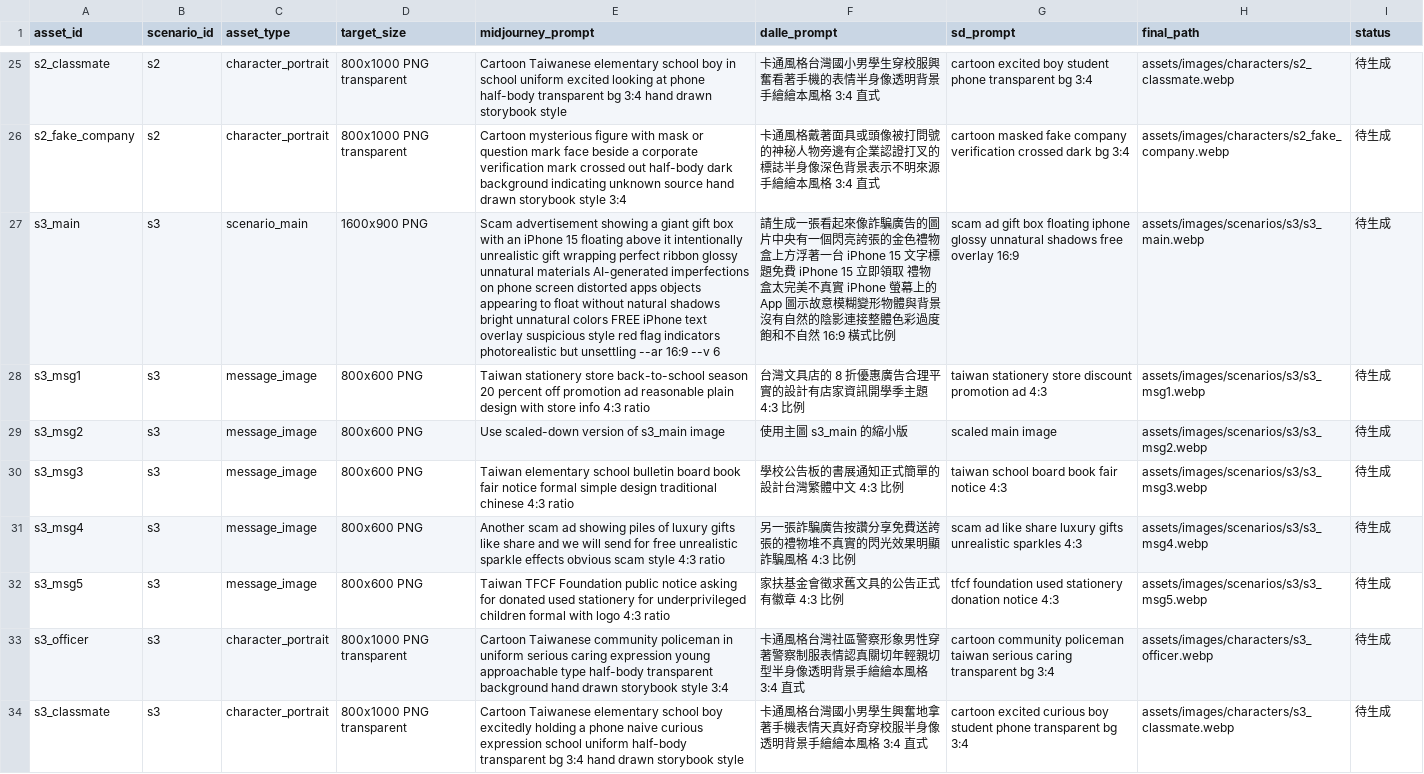
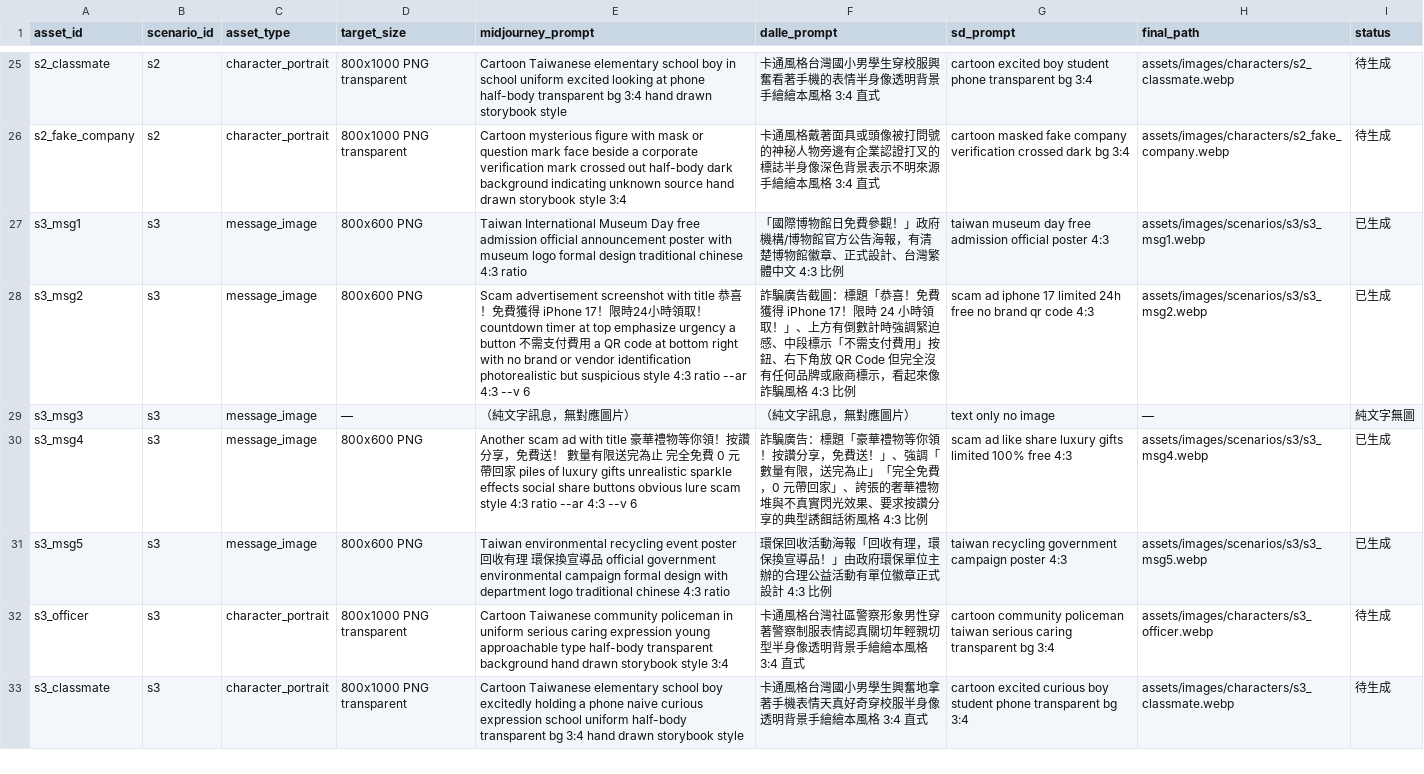
Before and after one commit to BoyauC/gailearn, a CSV file: CH4-factchecking/data/image_prompts.csv, drawn as a sheet; only a part is shown, gaps mark what is left out; removed rows and columns are numbered as before the commit, all else as after; the diff names each change by its address in the sheet, - before the commit and + after, or states it on an @@ line.

```diff
--- a/CH4-factchecking/data/image_prompts.csv
+++ b/CH4-factchecking/data/image_prompts.csv
-row 27: s3_main | s3 | scenario_main | 1600x900 PNG | Scam advertisement showing a giant gift box with an iPhone 15 floating above it intentionally unrealistic gift wrapping perfect ribbon glossy unnatural materials AI-generated imperfections on phone screen distorted apps objects appearing to float without natural shadows bright unnatural colors FREE iPhone text overlay suspicious style red flag indicators photorealistic but unsettling --ar 16:9 --v 6 | 請生成一張看起來像詐騙廣告的圖片中央有一個閃亮誇張的金色禮物盒上方浮著一台 iPhone 15 文字標題免費 iPhone 15 立即領取 禮物盒太完美不真實 iPhone 螢幕上的 App 圖示故意模糊變形物體與背景沒有自然的陰影連接整體色彩過度飽和不自然 16:9 橫式比例 | scam ad gift box floating iphone glossy unnatural shadows free overlay 16:9 | assets/images/scenarios/s3/s3_main.webp | 待生成
-E27 (midjourney_prompt): Taiwan stationery store back-to-school season 20 percent off promotion ad reasonable plain design with store info 4:3 ratio
+E27 (midjourney_prompt): Taiwan International Museum Day free admission official announcement poster with museum logo formal design traditional chinese 4:3 ratio
-F27 (dalle_prompt): 台灣文具店的 8 折優惠廣告合理平實的設計有店家資訊開學季主題 4:3 比例
+F27 (dalle_prompt): 「國際博物館日免費參觀！」政府機構/博物館官方公告海報，有清楚博物館徽章、正式設計、台灣繁體中文 4:3 比例
-G27 (sd_prompt): taiwan stationery store discount promotion ad 4:3
+G27 (sd_prompt): taiwan museum day free admission official poster 4:3
-I27:I28 (status): 待生成
+I27:I28 (status): 已生成
-E28 (midjourney_prompt): Use scaled-down version of s3_main image
+E28 (midjourney_prompt): Scam advertisement screenshot with title 恭喜！免費獲得 iPhone 17！限時24小時領取！ countdown timer at top emphasize urgency a button 不需支付費用 a QR code at bottom right with no brand or vendor identification photorealistic but suspicious style 4:3 ratio --ar 4:3 --v 6
-F28 (dalle_prompt): 使用主圖 s3_main 的縮小版
+F28 (dalle_prompt): 詐騙廣告截圖：標題「恭喜！免費獲得 iPhone 17！限時 24 小時領取！」、上方有倒數計時強調緊迫感、中段標示「不需支付費用」按鈕、右下角放 QR Code 但完全沒有任何品牌或廠商標示，看起來像詐騙風格 4:3 比例
-G28 (sd_prompt): scaled main image
+G28 (sd_prompt): scam ad iphone 17 limited 24h free no brand qr code 4:3
-D29 (target_size): 800x600 PNG
+D29 (target_size): —
-E29 (midjourney_prompt): Taiwan elementary school bulletin board book fair notice formal simple design traditional chinese 4:3 ratio
+E29 (midjourney_prompt): （純文字訊息，無對應圖片）
-F29 (dalle_prompt): 學校公告板的書展通知正式簡單的設計台灣繁體中文 4:3 比例
+F29 (dalle_prompt): （純文字訊息，無對應圖片）
-G29 (sd_prompt): taiwan school board book fair notice 4:3
+G29 (sd_prompt): text only no image
-H29 (final_path): assets/images/scenarios/s3/s3_msg3.webp
+H29 (final_path): —
-I29 (status): 待生成
+I29 (status): 純文字無圖
-E30 (midjourney_prompt): …scam ad showing piles of luxury gifts like share and we will send for free unrealistic sparkle effects obvious scam style 4:3 ratio
+E30 (midjourney_prompt): …scam ad with title 豪華禮物等你領！按讚分享，免費送！ 數量有限送完為止 完全免費 0 元帶回家 piles of luxury gifts unrealistic sparkle effects social share buttons obvious lure scam style 4:3 ratio --ar 4:3 --v 6
-F30 (dalle_prompt): 另一張詐騙廣告按讚分享免費送誇張的禮物堆不真實的閃光效果明顯詐騙風格 4:3…
+F30 (dalle_prompt): 詐騙廣告：標題「豪華禮物等你領！按讚分享，免費送！」、強調「數量有限，送完為止」「完全免費，0 元帶回家」、誇張的奢華禮物堆與不真實閃光效果、要求按讚分享的典型誘餌話術風格 4:3…
-G30 (sd_prompt): …luxury gifts unrealistic sparkles 4:3
+G30 (sd_prompt): …luxury gifts limited 100% free 4:3
-I30:I31 (status): 待生成
+I30:I31 (status): 已生成
-E31 (midjourney_prompt): Taiwan TFCF Foundation public notice asking for donated used stationery for underprivileged children formal with logo 4:3 ratio
+E31 (midjourney_prompt): Taiwan environmental recycling event poster 回收有理 環保換宣導品 official government environmental campaign formal design with department logo traditional chinese 4:3 ratio
-F31 (dalle_prompt): 家扶基金會徵求舊文具的公告正式有徽章 4:3 比例
+F31 (dalle_prompt): 環保回收活動海報「回收有理，環保換宣導品！」由政府環保單位主辦的合理公益活動有單位徽章正式設計 4:3 比例
-G31 (sd_prompt): tfcf foundation used stationery donation notice 4:3
+G31 (sd_prompt): taiwan recycling government campaign poster 4:3
```
Also changed, not shown: CH4-factchecking/data/breakpoints.csv, CH4-factchecking/data/messages.csv, 32 other files.
